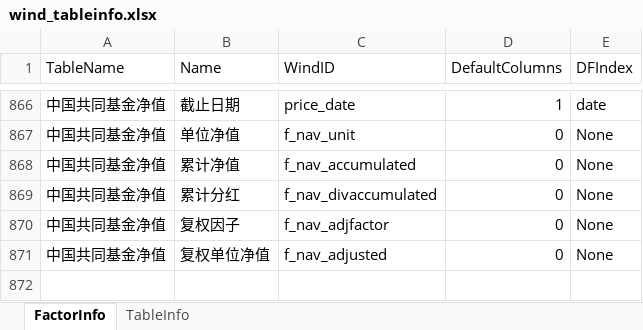
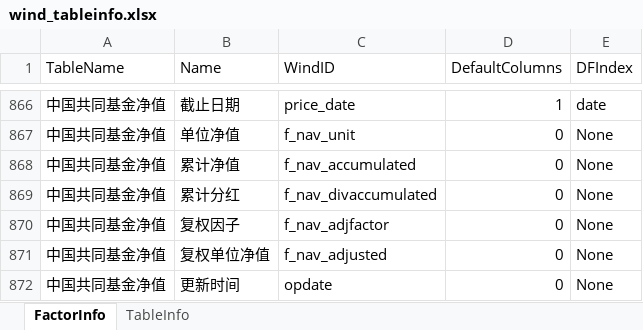
Before and after one commit to wanhanwan/Packages, an Excel workbook: FactorLib/resource/wind_tableinfo.xlsx, sheet FactorInfo, drawn as a sheet; only a part is shown, gaps mark what is left out; values as stored, in another font and other column widths than the file's, no borders; the diff names each change by its address in the sheet, - before the commit and + after, or states it on an @@ line.

```diff
--- a/FactorLib/resource/wind_tableinfo.xlsx (sheet FactorInfo)
+++ b/FactorLib/resource/wind_tableinfo.xlsx (sheet FactorInfo)
+row 872: 中国共同基金净值 | 更新时间 | opdate | 0 | None
```
Also changed, not shown: 2 other files.
